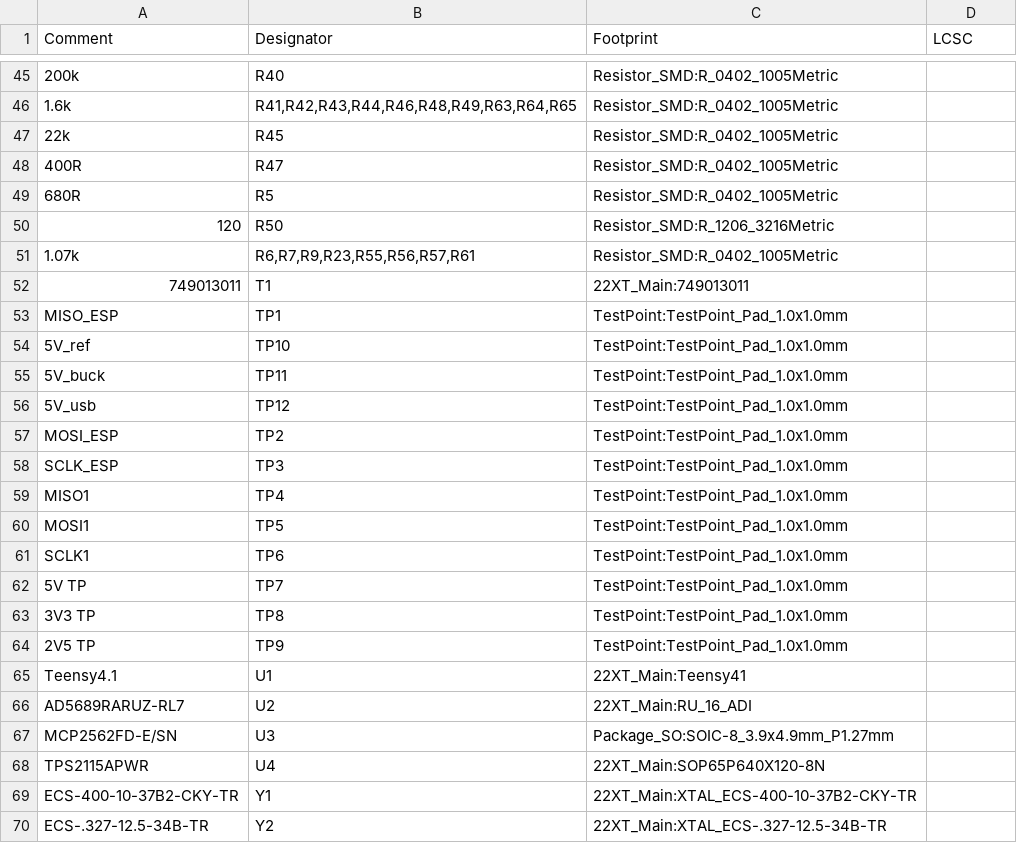
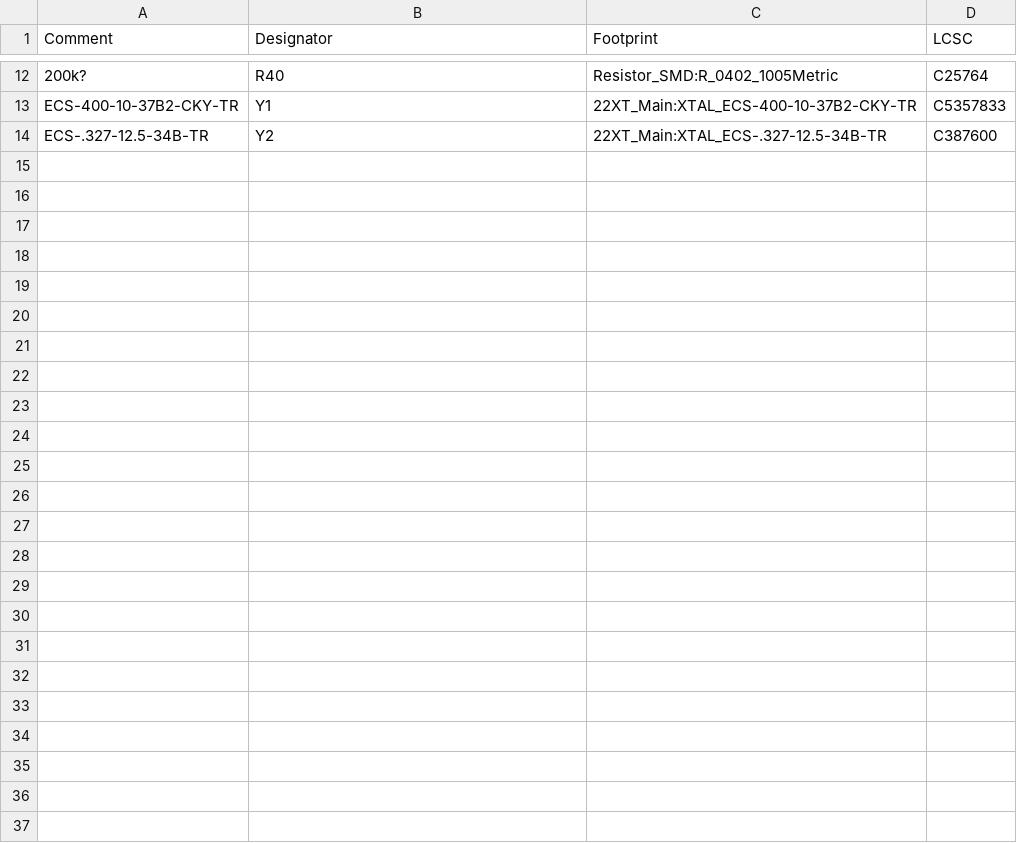
Before and after one commit to BlueJayRacing/22xt_kicad, a CSV file: 01-main_board/main_board_v1.csv, drawn as a sheet; only a part is shown, gaps mark what is left out; the diff covers the shown part only.

```diff
--- a/01-main_board/main_board_v1.csv
+++ b/01-main_board/main_board_v1.csv
@@ -45,26 +12,3 @@ Comment,Designator,Footprint,LCSC
-"200k","R40","Resistor_SMD:R_0402_1005Metric",""
-"1.6k","R41,R42,R43,R44,R46,R48,R49,R63,R64,R65","Resistor_SMD:R_0402_1005Metric",""
-"22k","R45","Resistor_SMD:R_0402_1005Metric",""
-"400R","R47","Resistor_SMD:R_0402_1005Metric",""
-"680R","R5","Resistor_SMD:R_0402_1005Metric",""
-"120","R50","Resistor_SMD:R_1206_3216Metric",""
-"1.07k","R6,R7,R9,R23,R55,R56,R57,R61","Resistor_SMD:R_0402_1005Metric",""
-"749013011","T1","22XT_Main:749013011",""
-"MISO_ESP","TP1","TestPoint:TestPoint_Pad_1.0x1.0mm",""
-"5V_ref","TP10","TestPoint:TestPoint_Pad_1.0x1.0mm",""
-"5V_buck","TP11","TestPoint:TestPoint_Pad_1.0x1.0mm",""
-"5V_usb","TP12","TestPoint:TestPoint_Pad_1.0x1.0mm",""
-"MOSI_ESP","TP2","TestPoint:TestPoint_Pad_1.0x1.0mm",""
-"SCLK_ESP","TP3","TestPoint:TestPoint_Pad_1.0x1.0mm",""
-"MISO1","TP4","TestPoint:TestPoint_Pad_1.0x1.0mm",""
-"MOSI1","TP5","TestPoint:TestPoint_Pad_1.0x1.0mm",""
-"SCLK1","TP6","TestPoint:TestPoint_Pad_1.0x1.0mm",""
-"5V TP","TP7","TestPoint:TestPoint_Pad_1.0x1.0mm",""
-"3V3 TP","TP8","TestPoint:TestPoint_Pad_1.0x1.0mm",""
-"2V5 TP","TP9","TestPoint:TestPoint_Pad_1.0x1.0mm",""
-"Teensy4.1","U1","22XT_Main:Teensy41",""
-"AD5689RARUZ-RL7","U2","22XT_Main:RU_16_ADI",""
-"MCP2562FD-E/SN","U3","Package_SO:SOIC-8_3.9x4.9mm_P1.27mm",""
-"TPS2115APWR","U4","22XT_Main:SOP65P640X120-8N",""
-"ECS-400-10-37B2-CKY-TR","Y1","22XT_Main:XTAL_ECS-400-10-37B2-CKY-TR",""
-"ECS-.327-12.5-34B-TR","Y2","22XT_Main:XTAL_ECS-.327-12.5-34B-TR",""
+200k?,R40,Resistor_SMD:R_0402_1005Metric,C25764
+ECS-400-10-37B2-CKY-TR,Y1,22XT_Main:XTAL_ECS-400-10-37B2-CKY-TR,C5357833
+ECS-.327-12.5-34B-TR,Y2,22XT_Main:XTAL_ECS-.327-12.5-34B-TR,C387600
```
Also changed, not shown: 1 added row, 34 removed rows and 13 edited cells elsewhere in this file, 01-main_board/main_board_v1-top-pos.csv.
